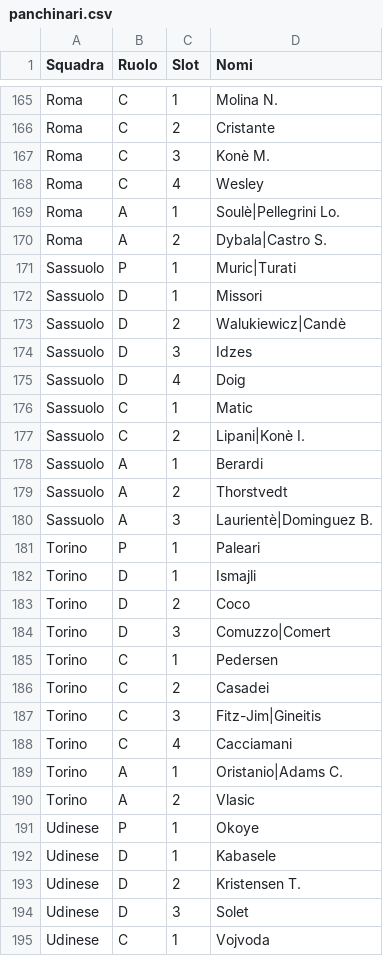
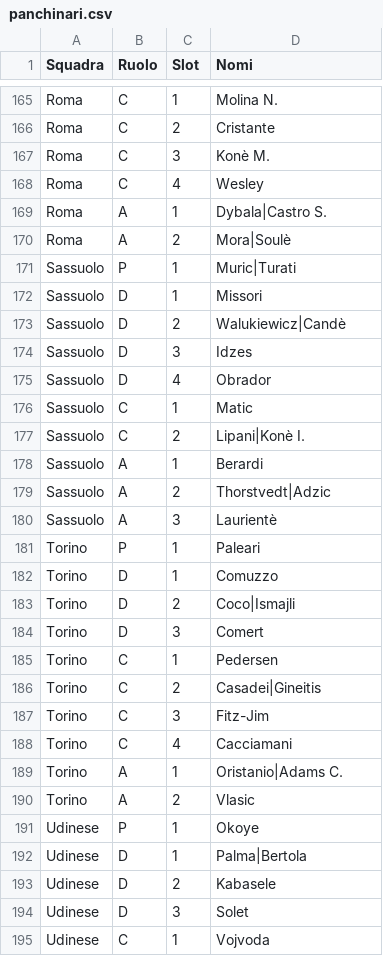
Before and after one commit to LBrontesi/Applicazione-fantacalcio, a CSV file: data/panchinari.csv, drawn as a sheet; only a part is shown, gaps mark what is left out; the diff covers the shown part only.

```diff
--- a/data/panchinari.csv
+++ b/data/panchinari.csv
@@ -168,4 +168,4 @@ Roma,C,3,Konè M.
 Roma,C,4,Wesley
-Roma,A,1,Soulè|Pellegrini Lo.
-Roma,A,2,Dybala|Castro S.
+Roma,A,1,Dybala|Castro S.
+Roma,A,2,Mora|Soulè
 Sassuolo,P,1,Muric|Turati
@@ -174,3 +174,3 @@ Sassuolo,D,2,Walukiewicz|Candè
 Sassuolo,D,3,Idzes
-Sassuolo,D,4,Doig
+Sassuolo,D,4,Obrador
 Sassuolo,C,1,Matic
@@ -178,11 +178,11 @@ Sassuolo,C,2,Lipani|Konè I.
 Sassuolo,A,1,Berardi
-Sassuolo,A,2,Thorstvedt
-Sassuolo,A,3,Laurientè|Dominguez B.
+Sassuolo,A,2,Thorstvedt|Adzic
+Sassuolo,A,3,Laurientè
 Torino,P,1,Paleari
-Torino,D,1,Ismajli
-Torino,D,2,Coco
-Torino,D,3,Comuzzo|Comert
+Torino,D,1,Comuzzo
+Torino,D,2,Coco|Ismajli
+Torino,D,3,Comert
 Torino,C,1,Pedersen
-Torino,C,2,Casadei
-Torino,C,3,Fitz-Jim|Gineitis
+Torino,C,2,Casadei|Gineitis
+Torino,C,3,Fitz-Jim
 Torino,C,4,Cacciamani
@@ -191,4 +191,4 @@ Torino,A,2,Vlasic
 Udinese,P,1,Okoye
-Udinese,D,1,Kabasele
-Udinese,D,2,Kristensen T.
+Udinese,D,1,Palma|Bertola
+Udinese,D,2,Kabasele
 Udinese,D,3,Solet
```
Also changed, not shown: 34 edited cells elsewhere in this file, data/formazioni.csv, data/players_fcp.csv, 9 other files.
